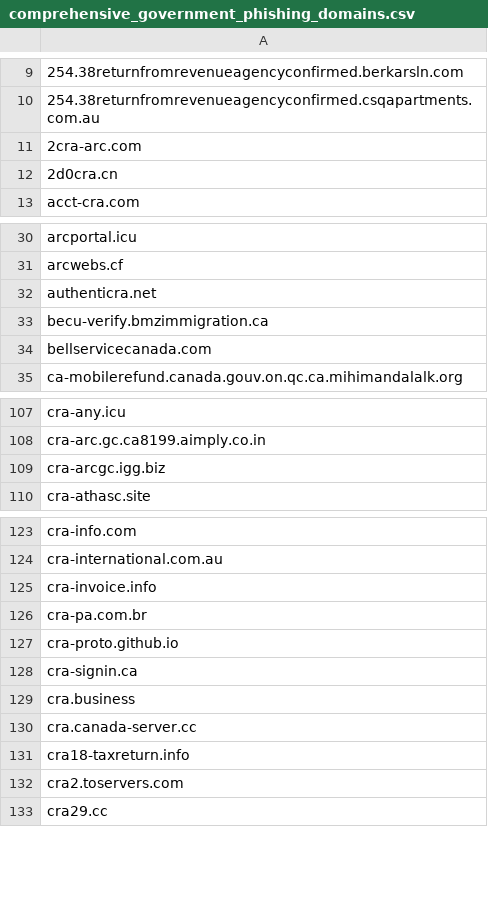
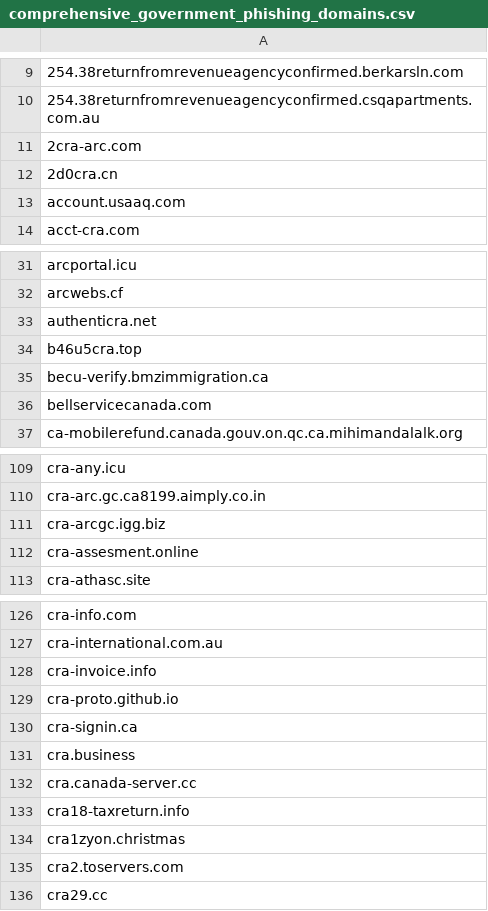
Before and after one commit to Phishcan/phishcan-data, a CSV file: api/government/comprehensive_government_phishing_domains.csv, drawn as a sheet; only a part is shown, gaps mark what is left out; removed rows and columns are numbered as before the commit, all else as after; the diff covers the shown part only; the diff names each change by its address in the sheet, - before the commit and + after, or states it on an @@ line.

```diff
--- a/api/government/comprehensive_government_phishing_domains.csv
+++ b/api/government/comprehensive_government_phishing_domains.csv
+row 13: account.usaaq.com
+row 34: b46u5cra.top
+row 112: cra-assesment.online
-row 126: cra-pa.com.br
+row 134: cra1zyon.christmas
```
Also changed, not shown: 3 removed rows elsewhere in this file, api/banking/comprehensive_banking_phishing_domains.csv, api/investor-alerts/comprehensive_investor-alerts_domains.csv, 18 other files.
